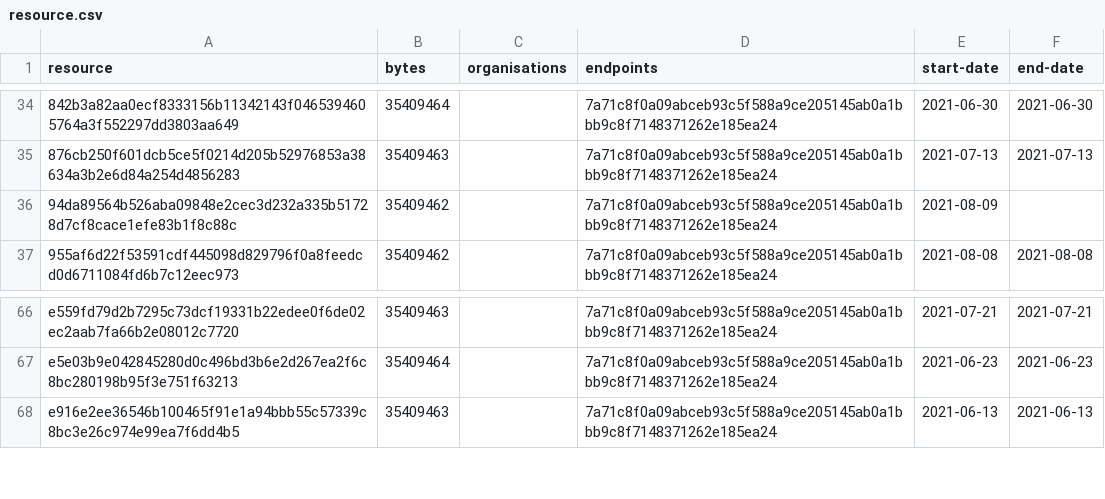
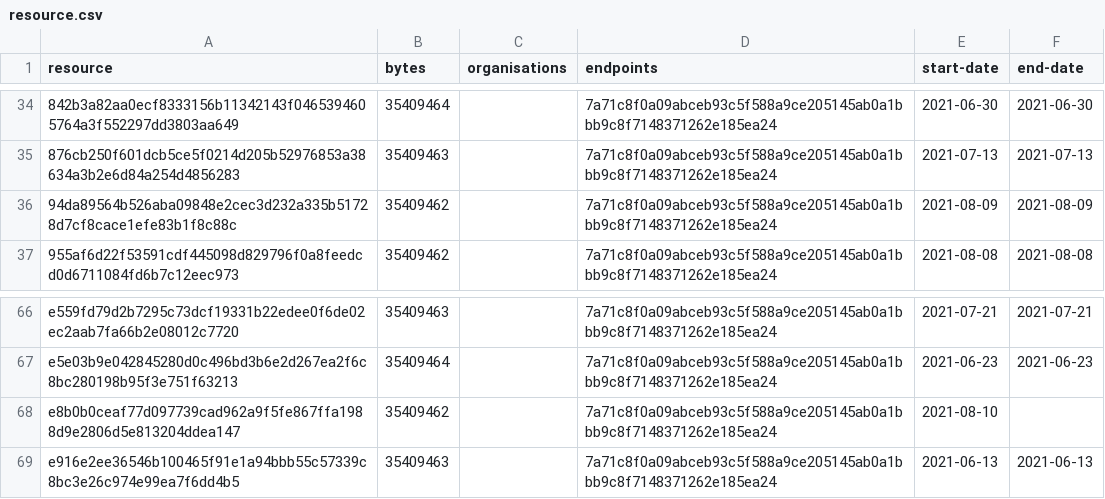
Before and after one commit to digital-land/green-belt-collection, a CSV file: collection/resource.csv, drawn as a sheet; only a part is shown, gaps mark what is left out.

```diff
--- a/collection/resource.csv
+++ b/collection/resource.csv
@@ -35,3 +35,3 @@ resource,bytes,organisations,endpoints,start-date,end-date
 876cb250f601dcb5ce5f0214d205b52976853a38634a3b2e6d84a254d4856283,35409463,,7a71c8f0a09abceb93c5f588a9ce205145ab0a1bbb9c8f7148371262e185ea24,2021-07-13,2021-07-13
-94da89564b526aba09848e2cec3d232a335b51728d7cf8cace1efe83b1f8c88c,35409462,,7a71c8f0a09abceb93c5f588a9ce205145ab0a1bbb9c8f7148371262e185ea24,2021-08-09,
+94da89564b526aba09848e2cec3d232a335b51728d7cf8cace1efe83b1f8c88c,35409462,,7a71c8f0a09abceb93c5f588a9ce205145ab0a1bbb9c8f7148371262e185ea24,2021-08-09,2021-08-09
 955af6d22f53591cdf445098d829796f0a8feedcd0d6711084fd6b7c12eec973,35409462,,7a71c8f0a09abceb93c5f588a9ce205145ab0a1bbb9c8f7148371262e185ea24,2021-08-08,2021-08-08
@@ -67,2 +67,3 @@ e559fd79d2b7295c73dcf19331b22edee0f6de02ec2aab7fa66b2e08012c7720,35409463,,7a71c
 e5e03b9e042845280d0c496bd3b6e2d267ea2f6c8bc280198b95f3e751f63213,35409464,,7a71c8f0a09abceb93c5f588a9ce205145ab0a1bbb9c8f7148371262e185ea24,2021-06-23,2021-06-23
+e8b0b0ceaf77d097739cad962a9f5fe867ffa1988d9e2806d5e813204ddea147,35409462,,7a71c8f0a09abceb93c5f588a9ce205145ab0a1bbb9c8f7148371262e185ea24,2021-08-10,
 e916e2ee36546b100465f91e1a94bbb55c57339c8bc3e26c974e99ea7f6dd4b5,35409463,,7a71c8f0a09abceb93c5f588a9ce205145ab0a1bbb9c8f7148371262e185ea24,2021-06-13,2021-06-13
```
Also changed, not shown: collection/log.csv, 1 other file.
